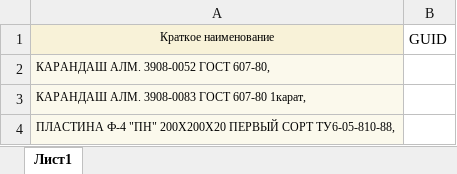
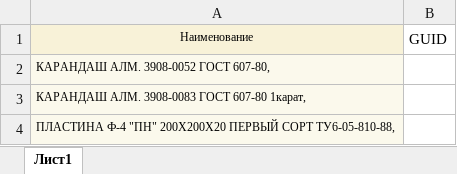
Before and after one commit to ayamashkin/NSI, an Excel workbook: data/nomenclature1.xlsx, sheet Лист1, drawn as a sheet; only a part is shown; values as stored, in another font and other column widths than the file's, no borders; the diff names each change by its address in the sheet, - before the commit and + after, or states it on an @@ line.

```diff
--- a/data/nomenclature1.xlsx (sheet Лист1)
+++ b/data/nomenclature1.xlsx (sheet Лист1)
-A1: Краткое наименование
+A1: Наименование
```
Also changed, not shown: data/nomenclature.xlsx, 3 other files.
